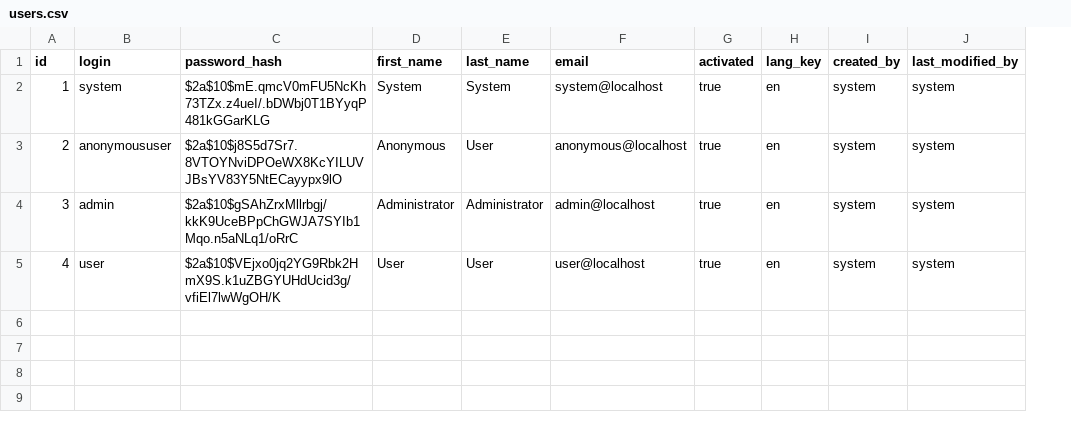
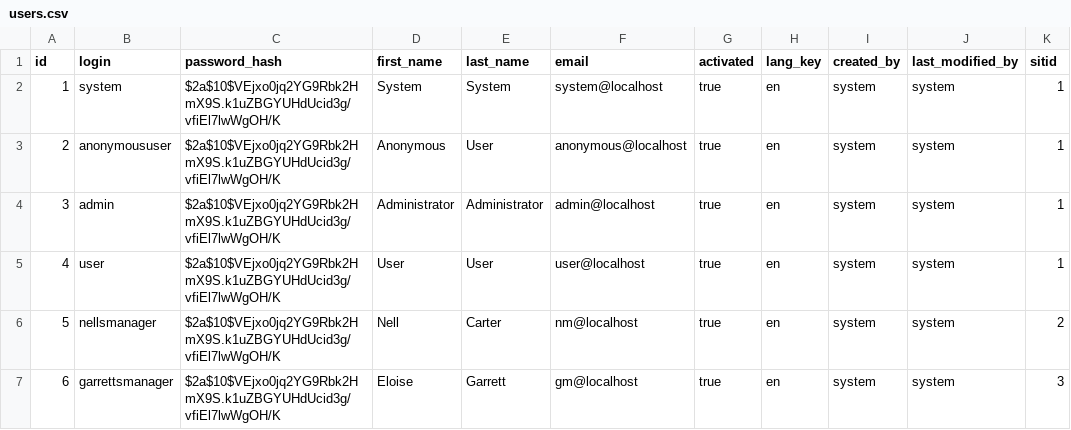
Before and after one commit to mattbobgithub/sit, a CSV file: src/main/resources/config/liquibase/users.csv, drawn as a sheet; the diff names each change by its address in the sheet, - before the commit and + after, or states it on an @@ line.

```diff
--- a/src/main/resources/config/liquibase/users.csv
+++ b/src/main/resources/config/liquibase/users.csv
+column K (sitid), rows 2-5: all 1
-C2 (password_hash): $2a$10$mE.qmcV0mFU5NcKh73TZx.z4ueI/.bDWbj0T1BYyqP481kGGarKLG
+C2 (password_hash): $2a$10$VEjxo0jq2YG9Rbk2HmX9S.k1uZBGYUHdUcid3g/vfiEl7lwWgOH/K
-C3 (password_hash): $2a$10$j8S5d7Sr7.8VTOYNviDPOeWX8KcYILUVJBsYV83Y5NtECayypx9lO
+C3 (password_hash): $2a$10$VEjxo0jq2YG9Rbk2HmX9S.k1uZBGYUHdUcid3g/vfiEl7lwWgOH/K
-C4 (password_hash): $2a$10$gSAhZrxMllrbgj/kkK9UceBPpChGWJA7SYIb1Mqo.n5aNLq1/oRrC
+C4 (password_hash): $2a$10$VEjxo0jq2YG9Rbk2HmX9S.k1uZBGYUHdUcid3g/vfiEl7lwWgOH/K
+row 6: 5 | nellsmanager | $2a$10$VEjxo0jq2YG9Rbk2HmX9S.k1uZBGYUHdUcid3g/vfiEl7lwWgOH/K | Nell | Carter | nm@localhost | true | en | system | system | 2
+row 7: 6 | garrettsmanager | $2a$10$VEjxo0jq2YG9Rbk2HmX9S.k1uZBGYUHdUcid3g/vfiEl7lwWgOH/K | Eloise | Garrett | gm@localhost | true | en | system | system | 3
```
Also changed, not shown: 25 other files.
